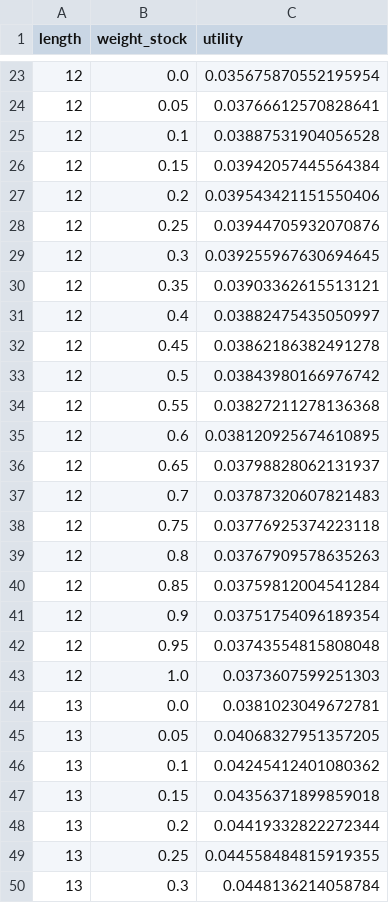
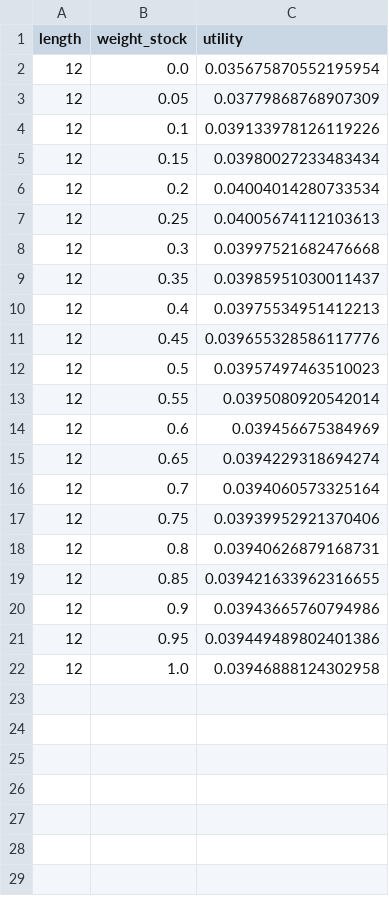
Before and after one commit to mcp656/Seminar, a CSV file: cpt_utilities_long.csv, drawn as a sheet; only a part is shown, gaps mark what is left out; the diff covers the shown part only.

```diff
--- a/cpt_utilities_long.csv
+++ b/cpt_utilities_long.csv
@@ -23,28 +2,21 @@ length,weight_stock,utility
 12,0.0,0.035675870552195954
-12,0.05,0.03766612570828641
-12,0.1,0.03887531904056528
-12,0.15,0.03942057445564384
-12,0.2,0.039543421151550406
-12,0.25,0.03944705932070876
-12,0.3,0.039255967630694645
-12,0.35,0.03903362615513121
-12,0.4,0.03882475435050997
-12,0.45,0.03862186382491278
-12,0.5,0.03843980166976742
-12,0.55,0.03827211278136368
-12,0.6,0.038120925674610895
-12,0.65,0.03798828062131937
-12,0.7,0.03787320607821483
-12,0.75,0.03776925374223118
-12,0.8,0.03767909578635263
-12,0.85,0.03759812004541284
-12,0.9,0.03751754096189354
-12,0.95,0.03743554815808048
-12,1.0,0.0373607599251303
-13,0.0,0.0381023049672781
-13,0.05,0.04068327951357205
-13,0.1,0.04245412401080362
-13,0.15,0.04356371899859018
-13,0.2,0.04419332822272344
-13,0.25,0.044558484815919355
-13,0.3,0.0448136214058784
+12,0.05,0.03779868768907309
+12,0.1,0.039133978126119226
+12,0.15,0.03980027233483434
+12,0.2,0.04004014280733534
+12,0.25,0.04005674112103613
+12,0.3,0.03997521682476668
+12,0.35,0.03985951030011437
+12,0.4,0.03975534951412213
+12,0.45,0.039655328586117776
+12,0.5,0.03957497463510023
+12,0.55,0.0395080920542014
+12,0.6,0.039456675384969
+12,0.65,0.0394229318694274
+12,0.7,0.0394060573325164
+12,0.75,0.03939952921370406
+12,0.8,0.03940626879168731
+12,0.85,0.039421633962316655
+12,0.9,0.03943665760794986
+12,0.95,0.039449489802401386
+12,1.0,0.03946888124302958
```
Also changed, not shown: 35 removed rows elsewhere in this file, cpt_utilities_wide.csv, 2 other files.
